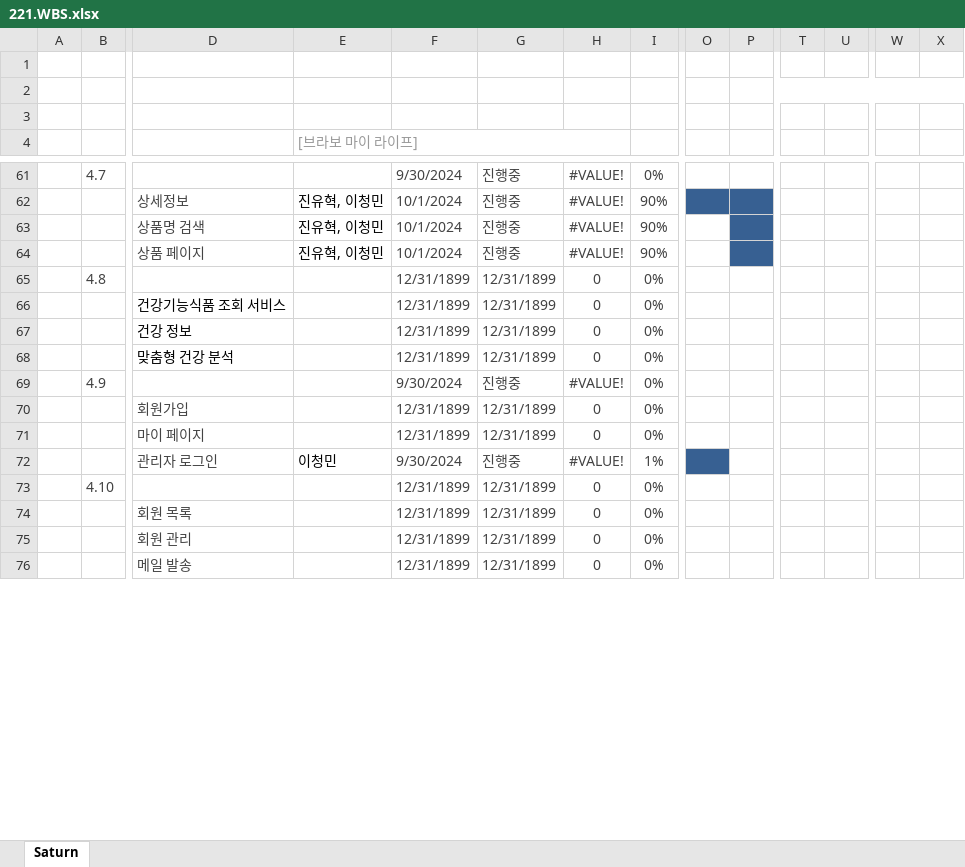
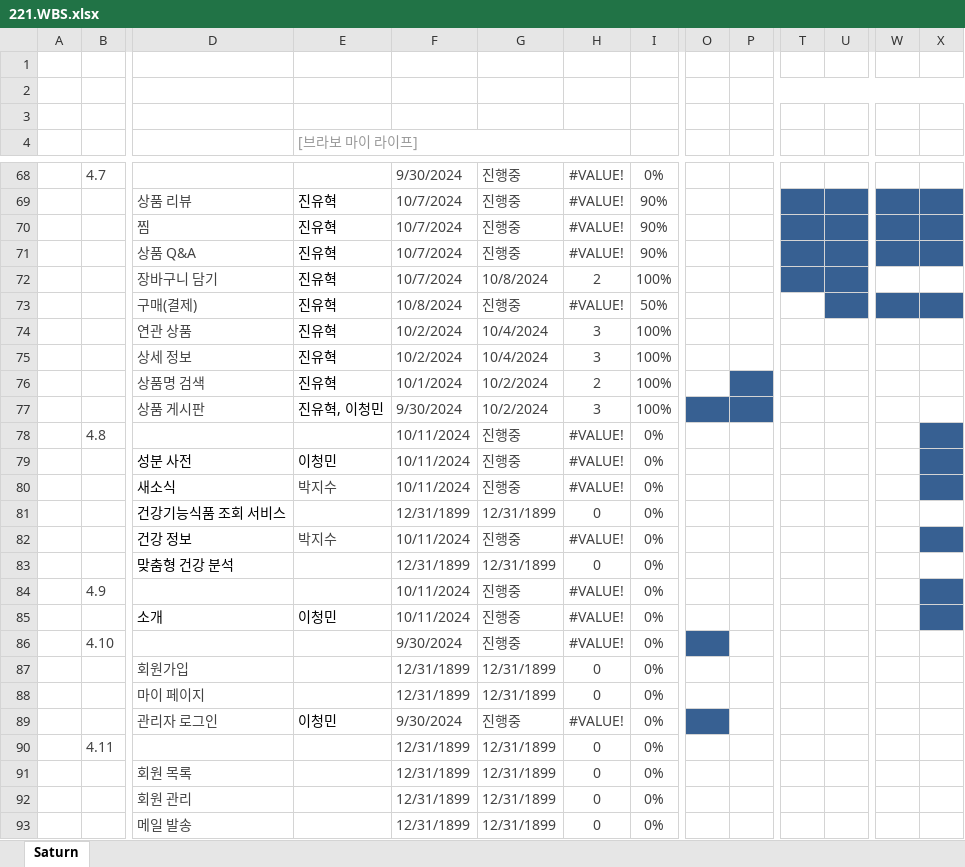
Before and after one commit to Parkjisoo00/ecommerce.saturn, an Excel workbook: resource/20.begin/220.schedule/221.WBS.xlsx, sheet Saturn, drawn as a sheet; only a part is shown, gaps mark what is left out; values as stored, in another font and other column widths than the file's, no borders; conditional formats not drawn; removed rows and columns are numbered as before the commit, all else as after; rows hold the shown columns only; the diff covers the shown part only; the diff names each change by its address in the sheet, - before the commit and + after, or states it on an @@ line.

```diff
--- a/resource/20.begin/220.schedule/221.WBS.xlsx (sheet Saturn)
+++ b/resource/20.begin/220.schedule/221.WBS.xlsx (sheet Saturn)
-D69: 상세정보
+D69: 상품 리뷰
-E69:E71 ([브라보 마이 라이프]): 진유혁, 이청민
+E69:E71 ([브라보 마이 라이프]): 진유혁
-F69:F71: 10/1/2024
+F69:F71: 10/7/2024
-O69:P69 fill: #376092
+O69:P69 fill: none
-T69:U71 fill: none
+T69:U71 fill: #376092
-W69:X71 fill: none
+W69:X71 fill: #376092
-D70: 상품명 검색
+D70: 찜
-P70:P71 fill: #376092
+P70:P71 fill: none
-D71: 상품 페이지
+D71: 상품 Q&A
+row 72:  |  | 장바구니 담기 | 진유혁 | 10/7/2024 | 10/8/2024 | 2 | 100%
+row 73:  |  | 구매(결제) | 진유혁 | 10/8/2024 | 진행중 | #VALUE! | 50%
+row 74:  |  | 연관 상품 | 진유혁 | 10/2/2024 | 10/4/2024 | 3 | 100%
+row 75:  |  | 상세 정보 | 진유혁 | 10/2/2024 | 10/4/2024 | 3 | 100%
+row 76:  |  | 상품명 검색 | 진유혁 | 10/1/2024 | 10/2/2024 | 2 | 100%
+row 77:  |  | 상품 게시판 | 진유혁, 이청민 | 9/30/2024 | 10/2/2024 | 3 | 100%
-F78: 12/31/1899
+F78: 10/11/2024
-G78: 12/31/1899
+G78: 진행중
-H78: 0
+H78: #VALUE!
-X78 fill: none
+X78 fill: #376092
+row 79:  |  | 성분 사전 | 이청민 | 10/11/2024 | 진행중 | #VALUE! | 0%
+row 80:  |  | 새소식 | 박지수 | 10/11/2024 | 진행중 | #VALUE! | 0%
-row 67:  |  | 건강 정보 |  | 12/31/1899 | 12/31/1899 | 0 | 0%
+row 82:  |  | 건강 정보 | 박지수 | 10/11/2024 | 진행중 | #VALUE! | 0%
+row 84:  | 4.9 |  |  | 10/11/2024 | 진행중 | #VALUE! | 0%
+row 85:  |  | 소개 | 이청민 | 10/11/2024 | 진행중 | #VALUE! | 0%
-B86: 4.9
+B86: 4.10
-O86 fill: none
+O86 fill: #376092
-I89: 1%
+I89: 0%
-B90: 4.10
+B90: 4.11
```
Also changed, not shown: 31 added rows, 24 removed rows, 15 edited cells and cell formats elsewhere in this sheet, formulas that keep their value, 2 other files.
